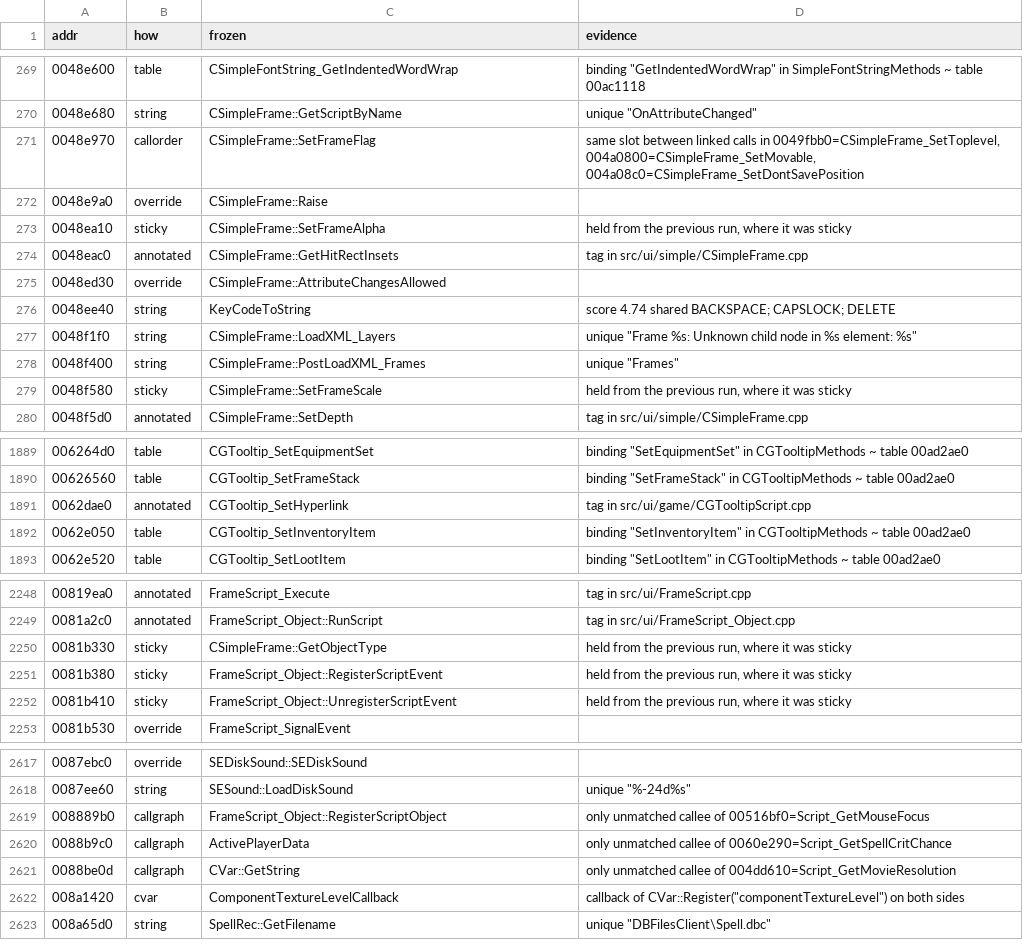
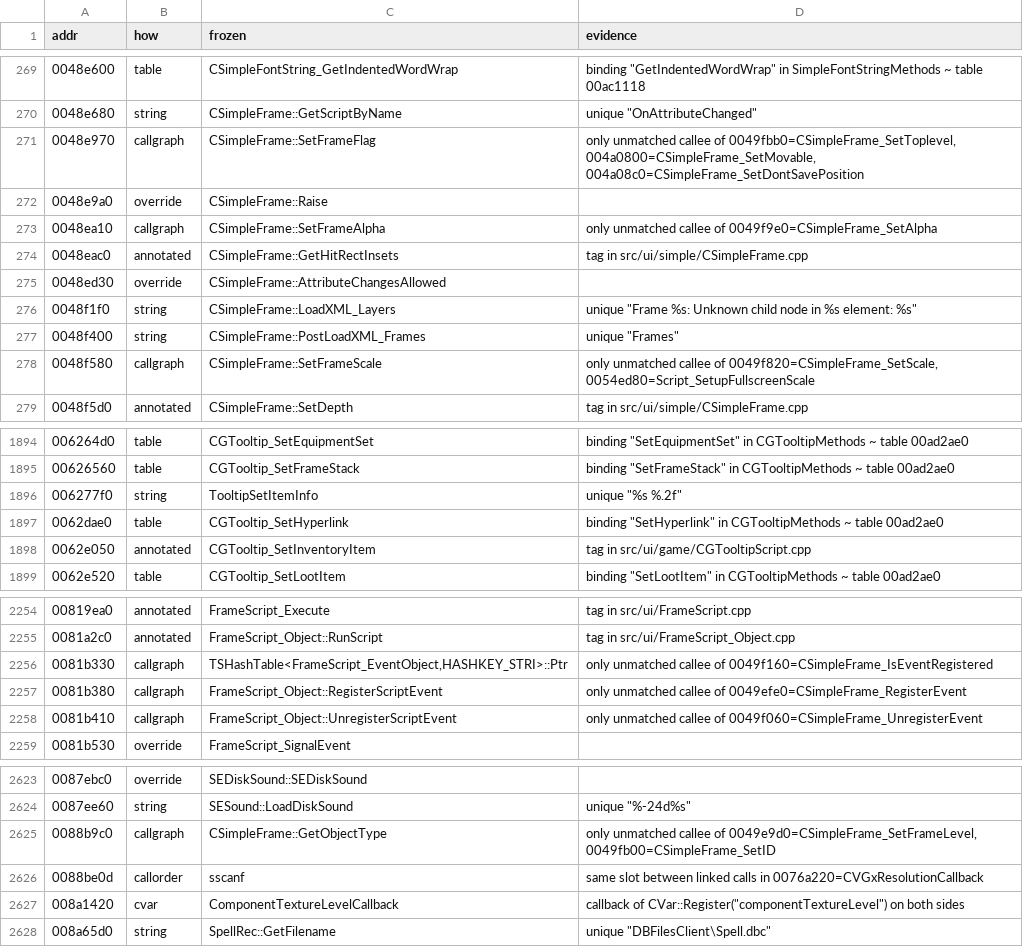
Before and after one commit to zeruth/FrozenClient, a TSV file: tools/recomp/data/matches.tsv, drawn as a sheet; only a part is shown, gaps mark what is left out; the diff covers the shown part only.

```diff
--- a/tools/recomp/data/matches.tsv
+++ b/tools/recomp/data/matches.tsv
@@ -270,11 +270,10 @@ addr	how	frozen	evidence
 0048e680	string	CSimpleFrame::GetScriptByName	unique "OnAttributeChanged"
-0048e970	callorder	CSimpleFrame::SetFrameFlag	same slot between linked calls in 0049fbb0=CSimpleFrame_SetToplevel, 004a0800=CSimpleFrame_SetMovable, 004a08c0=CSimpleFrame_SetDontSavePosition
+0048e970	callgraph	CSimpleFrame::SetFrameFlag	only unmatched callee of 0049fbb0=CSimpleFrame_SetToplevel, 004a0800=CSimpleFrame_SetMovable, 004a08c0=CSimpleFrame_SetDontSavePosition
 0048e9a0	override	CSimpleFrame::Raise	
-0048ea10	sticky	CSimpleFrame::SetFrameAlpha	held from the previous run, where it was sticky
+0048ea10	callgraph	CSimpleFrame::SetFrameAlpha	only unmatched callee of 0049f9e0=CSimpleFrame_SetAlpha
 0048eac0	annotated	CSimpleFrame::GetHitRectInsets	tag in src/ui/simple/CSimpleFrame.cpp
 0048ed30	override	CSimpleFrame::AttributeChangesAllowed	
-0048ee40	string	KeyCodeToString	score 4.74 shared BACKSPACE; CAPSLOCK; DELETE
 0048f1f0	string	CSimpleFrame::LoadXML_Layers	unique "Frame %s: Unknown child node in %s element: %s"
 0048f400	string	CSimpleFrame::PostLoadXML_Frames	unique "Frames"
-0048f580	sticky	CSimpleFrame::SetFrameScale	held from the previous run, where it was sticky
+0048f580	callgraph	CSimpleFrame::SetFrameScale	only unmatched callee of 0049f820=CSimpleFrame_SetScale, 0054ed80=Script_SetupFullscreenScale
 0048f5d0	annotated	CSimpleFrame::SetDepth	tag in src/ui/simple/CSimpleFrame.cpp
@@ -1890,4 +1895,5 @@ addr	how	frozen	evidence
 00626560	table	CGTooltip_SetFrameStack	binding "SetFrameStack" in CGTooltipMethods ~ table 00ad2ae0
-0062dae0	annotated	CGTooltip_SetHyperlink	tag in src/ui/game/CGTooltipScript.cpp
-0062e050	table	CGTooltip_SetInventoryItem	binding "SetInventoryItem" in CGTooltipMethods ~ table 00ad2ae0
+006277f0	string	TooltipSetItemInfo	unique "%s %.2f"
+0062dae0	table	CGTooltip_SetHyperlink	binding "SetHyperlink" in CGTooltipMethods ~ table 00ad2ae0
+0062e050	annotated	CGTooltip_SetInventoryItem	tag in src/ui/game/CGTooltipScript.cpp
 0062e520	table	CGTooltip_SetLootItem	binding "SetLootItem" in CGTooltipMethods ~ table 00ad2ae0
@@ -2249,5 +2255,5 @@ addr	how	frozen	evidence
 0081a2c0	annotated	FrameScript_Object::RunScript	tag in src/ui/FrameScript_Object.cpp
-0081b330	sticky	CSimpleFrame::GetObjectType	held from the previous run, where it was sticky
-0081b380	sticky	FrameScript_Object::RegisterScriptEvent	held from the previous run, where it was sticky
-0081b410	sticky	FrameScript_Object::UnregisterScriptEvent	held from the previous run, where it was sticky
+0081b330	callgraph	TSHashTable<FrameScript_EventObject,HASHKEY_STRI>::Ptr	only unmatched callee of 0049f160=CSimpleFrame_IsEventRegistered
+0081b380	callgraph	FrameScript_Object::RegisterScriptEvent	only unmatched callee of 0049efe0=CSimpleFrame_RegisterEvent
+0081b410	callgraph	FrameScript_Object::UnregisterScriptEvent	only unmatched callee of 0049f060=CSimpleFrame_UnregisterEvent
 0081b530	override	FrameScript_SignalEvent	
@@ -2618,5 +2624,4 @@ addr	how	frozen	evidence
 0087ee60	string	SESound::LoadDiskSound	unique "%-24d%s"
-008889b0	callgraph	FrameScript_Object::RegisterScriptObject	only unmatched callee of 00516bf0=Script_GetMouseFocus
-0088b9c0	callgraph	ActivePlayerData	only unmatched callee of 0060e290=Script_GetSpellCritChance
-0088be0d	callgraph	CVar::GetString	only unmatched callee of 004dd610=Script_GetMovieResolution
+0088b9c0	callgraph	CSimpleFrame::GetObjectType	only unmatched callee of 0049e9d0=CSimpleFrame_SetFrameLevel, 0049fb00=CSimpleFrame_SetID
+0088be0d	callorder	sscanf	same slot between linked calls in 0076a220=CVGxResolutionCallback
 008a1420	cvar	ComponentTextureLevelCallback	callback of CVar::Register("componentTextureLevel") on both sides
```
Also changed, not shown: 8 added rows and 52 edited cells elsewhere in this file, 6 other files.
